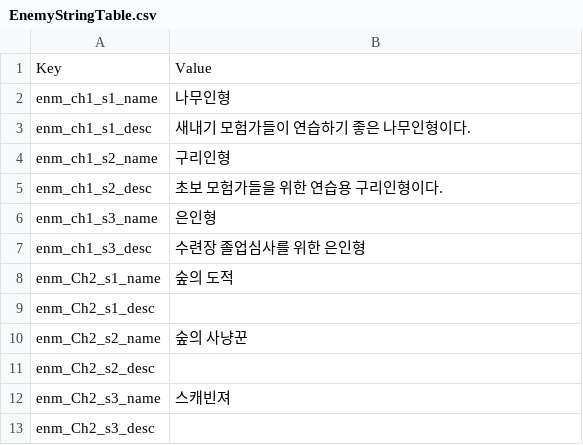
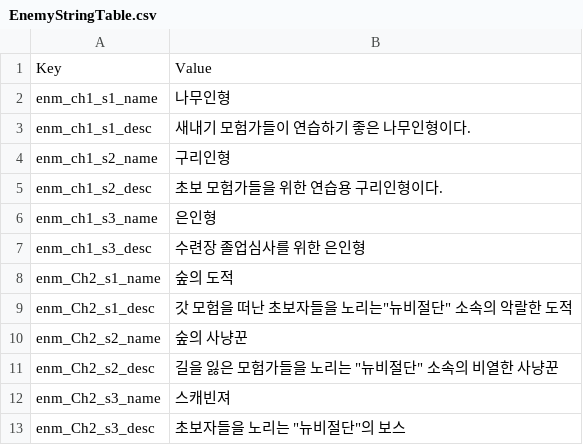
Before and after one commit to Devel-Rocket-ClassRoom/minigame-project-hgy4152, a CSV file: Assets/Resources/DataTables/EnemyStringTable.csv, drawn as a sheet.

```diff
--- a/Assets/Resources/DataTables/EnemyStringTable.csv
+++ b/Assets/Resources/DataTables/EnemyStringTable.csv
@@ -8,6 +8,6 @@ enm_ch1_s3_desc,수련장 졸업심사를 위한 은인형
 enm_Ch2_s1_name,숲의 도적
-enm_Ch2_s1_desc,
+enm_Ch2_s1_desc, 갓 모험을 떠난 초보자들을 노리는"뉴비절단" 소속의 악랄한 도적
 enm_Ch2_s2_name,숲의 사냥꾼
-enm_Ch2_s2_desc,
+enm_Ch2_s2_desc, 길을 잃은 모험가들을 노리는 "뉴비절단" 소속의 비열한 사냥꾼
 enm_Ch2_s3_name,스캐빈져
-enm_Ch2_s3_desc,
+enm_Ch2_s3_desc, 초보자들을 노리는 "뉴비절단"의 보스
```
Also changed, not shown: Assets/Resources/DataTables/HeroesStringTable.csv, 12 other files.
